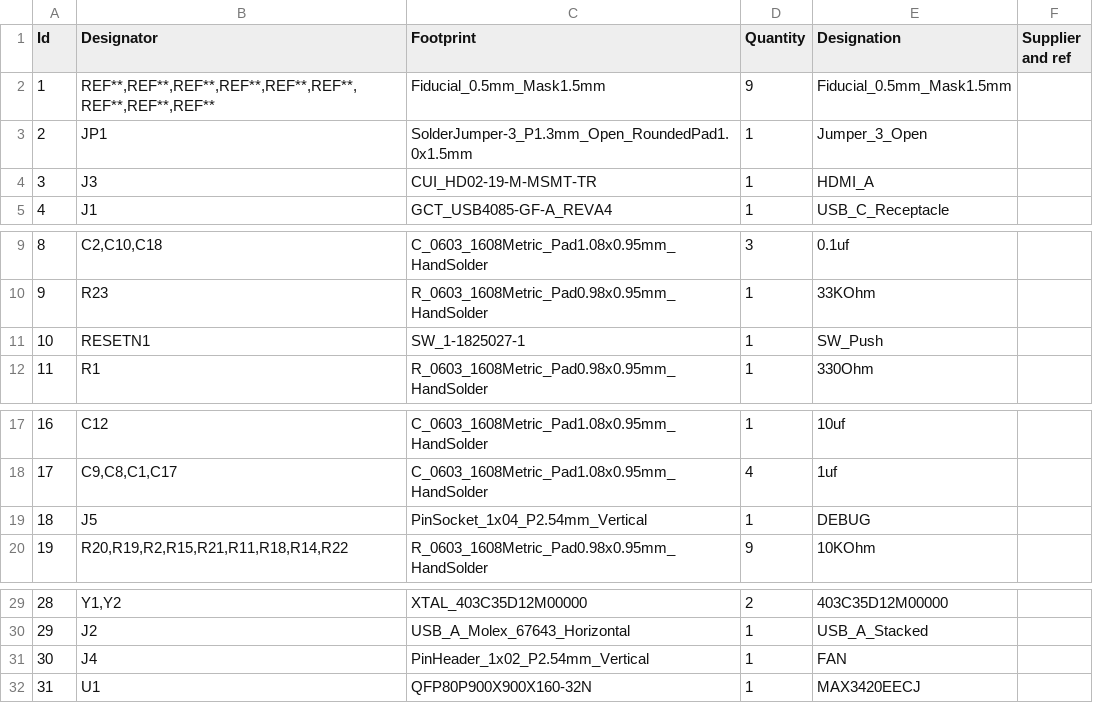
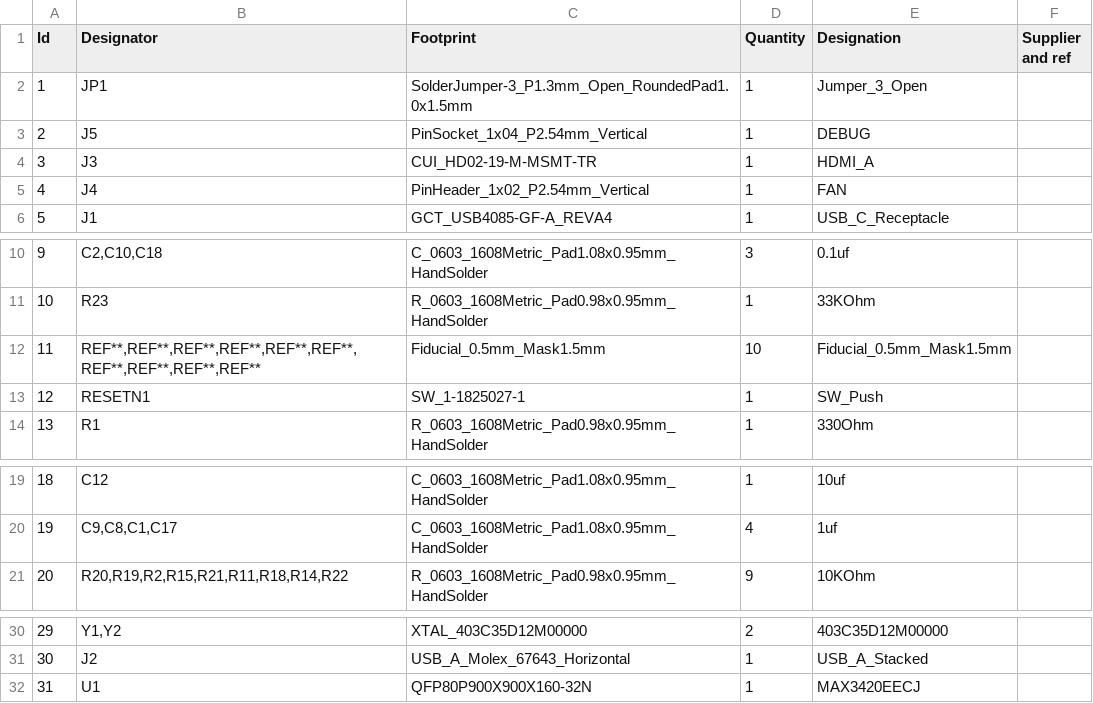
Before and after one commit to ecilasun/tinysys, a CSV file: board/expansionboardA.csv, drawn as a sheet; only a part is shown, gaps mark what is left out; removed rows and columns are numbered as before the commit, all else as after; the diff names each change by its address in the sheet, - before the commit and + after, or states it on an @@ line.

Commit message:
Board output update

```diff
--- a/board/expansionboardA.csv
+++ b/board/expansionboardA.csv
-row 2: 1 | REF**,REF**,REF**,REF**,REF**,REF**,REF**,REF**,REF** | Fiducial_0.5mm_Mask1.5mm | 9 | Fiducial_0.5mm_Mask1.5mm
@@ column A (Id) renumbered between rows 2 and 31 @@
@@ row 19 moved to row 3: 2 @@
@@ row 31 moved to row 5: 4 @@
+row 12: 11 | REF**,REF**,REF**,REF**,REF**,REF**,REF**,REF**,REF**,REF** | Fiducial_0.5mm_Mask1.5mm | 10 | Fiducial_0.5mm_Mask1.5mm
```
Also changed, not shown: 15 other files.
